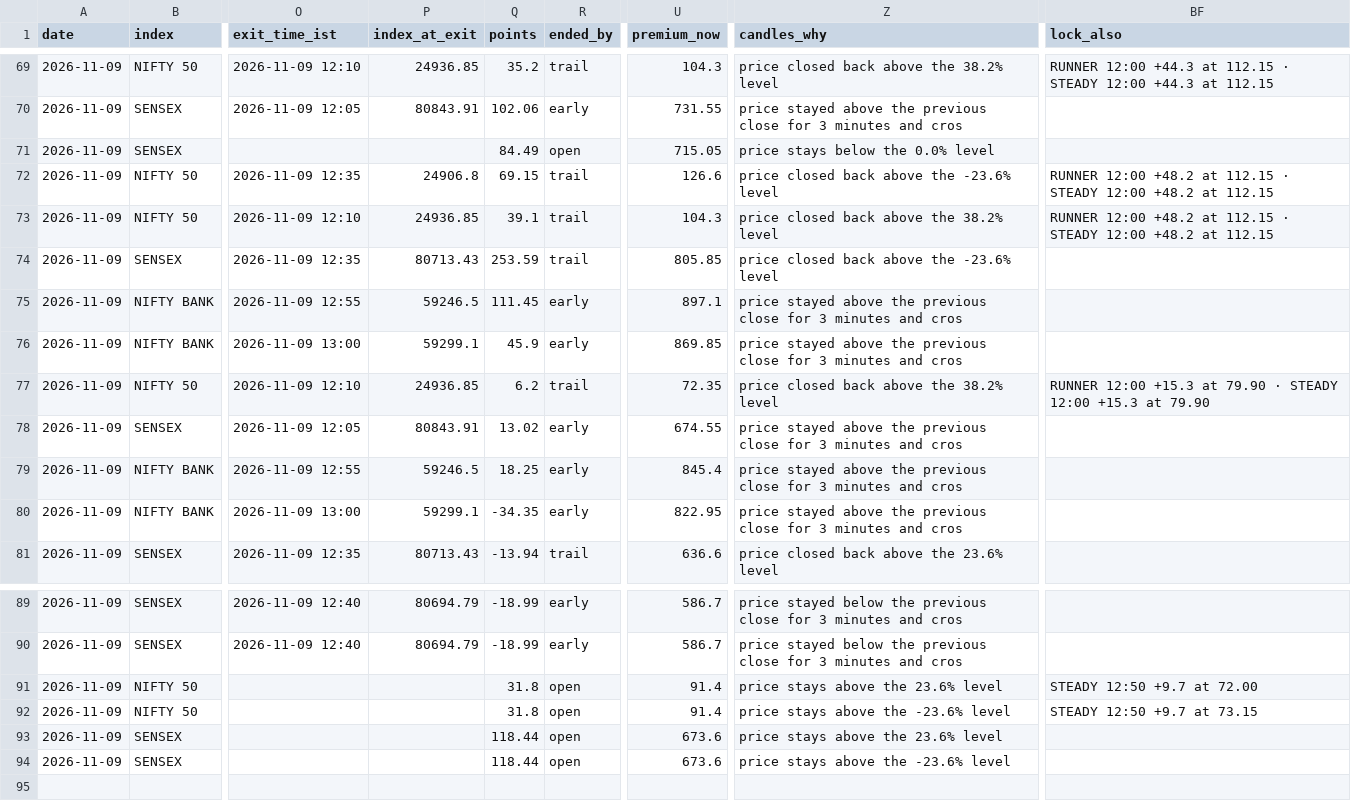
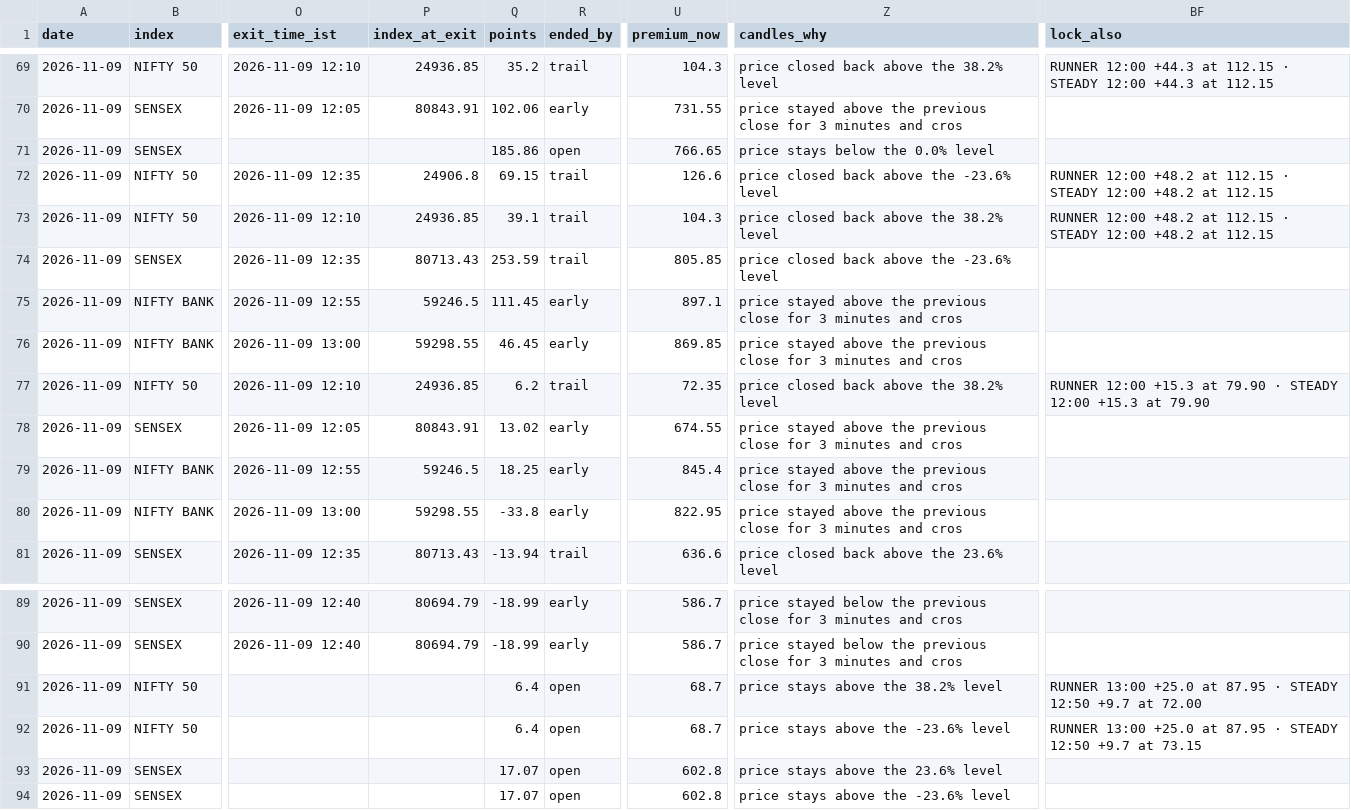
Before and after one commit to AAB-sys/My-Trade, a CSV file: sessions/2026-11-09-calls.csv, drawn as a sheet; only a part is shown, gaps mark what is left out; the diff names each change by its address in the sheet, - before the commit and + after, or states it on an @@ line.

Commit message:
Session 2026-11-09-calls

```diff
--- a/sessions/2026-11-09-calls.csv
+++ b/sessions/2026-11-09-calls.csv
-Q71 (points): 84.49
+Q71 (points): 185.86
-U71 (premium_now): 715.05
+U71 (premium_now): 766.65
-P76 (index_at_exit): 59299.1
+P76 (index_at_exit): 59298.55
-Q76 (points): 45.9
+Q76 (points): 46.45
-P80 (index_at_exit): 59299.1
+P80 (index_at_exit): 59298.55
-Q80 (points): -34.35
+Q80 (points): -33.8
-Q91:Q92 (points): 31.8
+Q91:Q92 (points): 6.4
-U91:U92 (premium_now): 91.4
+U91:U92 (premium_now): 68.7
-Z91 (candles_why): price stays above the 23.6% level
+Z91 (candles_why): price stays above the 38.2% level
-BF91 (lock_also): STEADY 12:50 +9.7 at 72.00
+BF91 (lock_also): RUNNER 13:00 +25.0 at 87.95 · STEADY 12:50 +9.7 at 72.00
-BF92 (lock_also): STEADY 12:50 +9.7 at 73.15
+BF92 (lock_also): RUNNER 13:00 +25.0 at 87.95 · STEADY 12:50 +9.7 at 73.15
-Q93:Q94 (points): 118.44
+Q93:Q94 (points): 17.07
-U93:U94 (premium_now): 673.6
+U93:U94 (premium_now): 602.8
```
